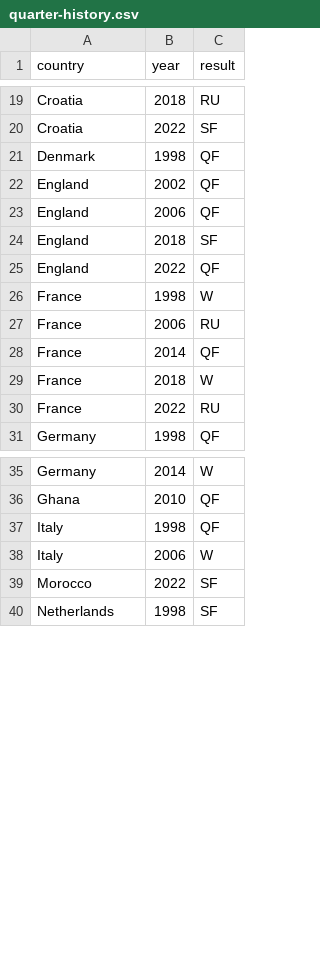
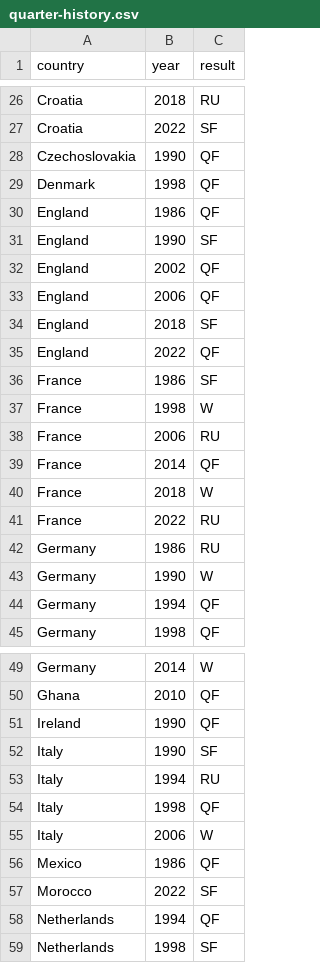
Before and after one commit to ismailsunni/world-cup-2026, a CSV file: public/data/quarter-history.csv, drawn as a sheet; only a part is shown, gaps mark what is left out; the diff covers the shown part only.

```diff
--- a/public/data/quarter-history.csv
+++ b/public/data/quarter-history.csv
@@ -20,3 +27,6 @@ Croatia,2018,RU
 Croatia,2022,SF
+Czechoslovakia,1990,QF
 Denmark,1998,QF
+England,1986,QF
+England,1990,SF
 England,2002,QF
@@ -25,2 +35,3 @@ England,2018,SF
 England,2022,QF
+France,1986,SF
 France,1998,W
@@ -30,2 +41,5 @@ France,2018,W
 France,2022,RU
+Germany,1986,RU
+Germany,1990,W
+Germany,1994,QF
 Germany,1998,QF
@@ -36,5 +50,10 @@ Germany,2014,W
 Ghana,2010,QF
+Ireland,1990,QF
+Italy,1990,SF
+Italy,1994,RU
 Italy,1998,QF
 Italy,2006,W
+Mexico,1986,QF
 Morocco,2022,SF
+Netherlands,1994,QF
 Netherlands,1998,SF
```
Also changed, not shown: 12 added rows elsewhere in this file, 1 other file.
